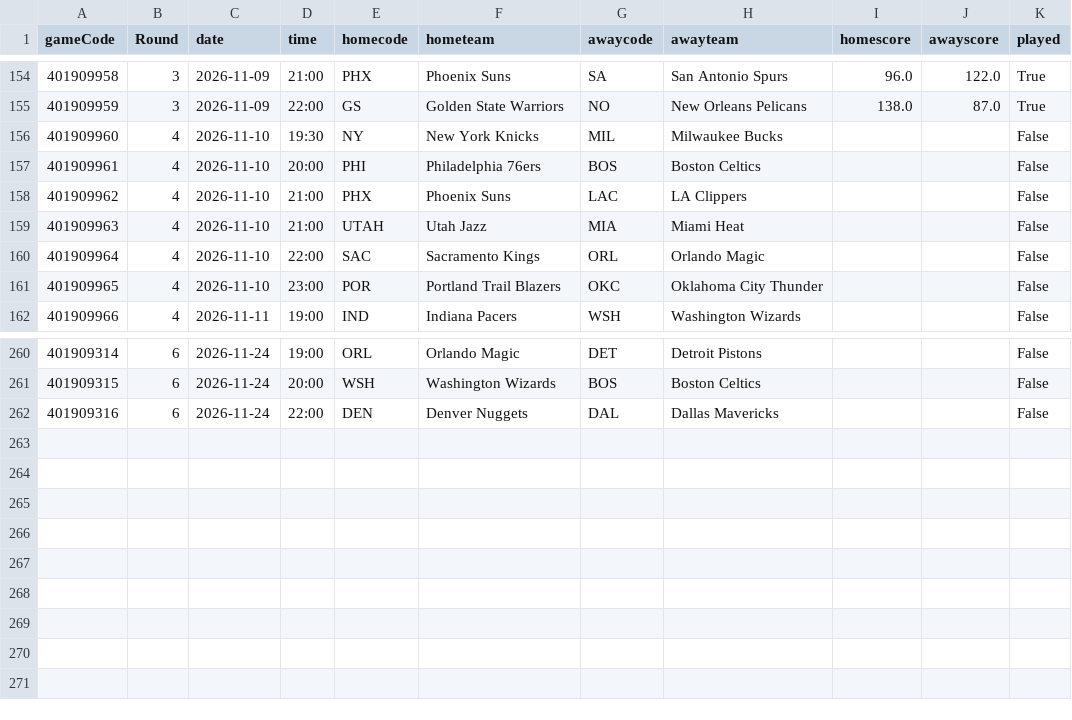
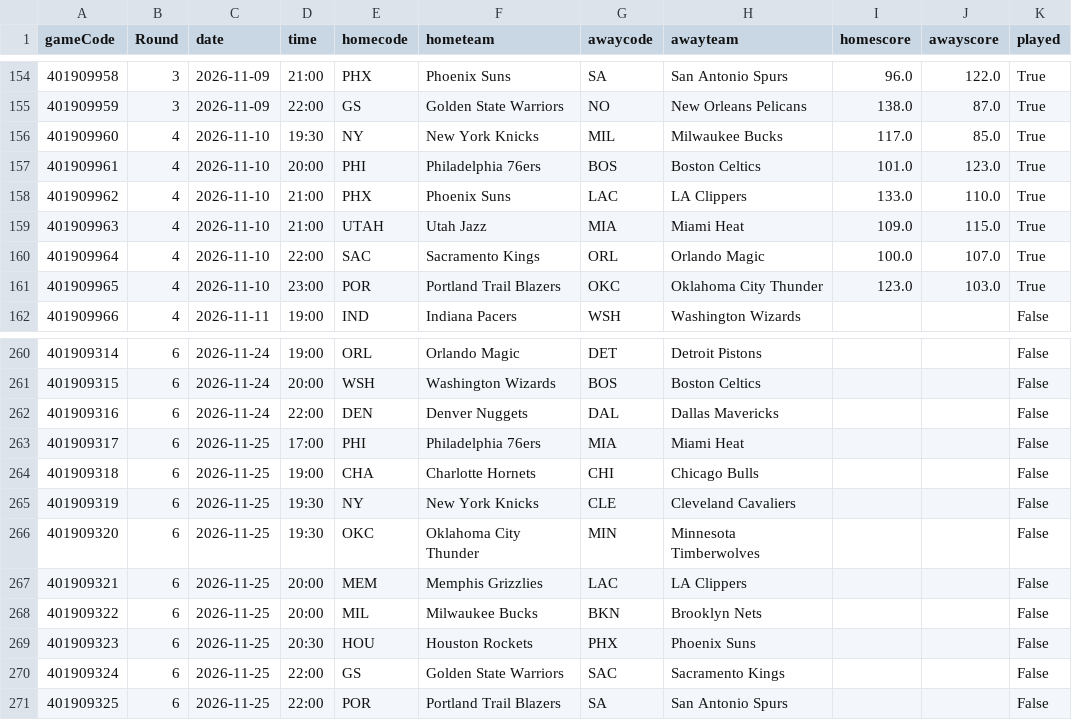
Before and after one commit to tsiamis3/o-dimarxos, a CSV file: data/raw/NBA2026_games.csv, drawn as a sheet; only a part is shown, gaps mark what is left out.

```diff
--- a/data/raw/NBA2026_games.csv
+++ b/data/raw/NBA2026_games.csv
@@ -155,8 +155,8 @@ gameCode,Round,date,time,homecode,hometeam,awaycode,awayteam,homescore,awayscore
 401909959,3,2026-11-09,22:00,GS,Golden State Warriors,NO,New Orleans Pelicans,138.0,87.0,True
-401909960,4,2026-11-10,19:30,NY,New York Knicks,MIL,Milwaukee Bucks,,,False
-401909961,4,2026-11-10,20:00,PHI,Philadelphia 76ers,BOS,Boston Celtics,,,False
-401909962,4,2026-11-10,21:00,PHX,Phoenix Suns,LAC,LA Clippers,,,False
-401909963,4,2026-11-10,21:00,UTAH,Utah Jazz,MIA,Miami Heat,,,False
-401909964,4,2026-11-10,22:00,SAC,Sacramento Kings,ORL,Orlando Magic,,,False
-401909965,4,2026-11-10,23:00,POR,Portland Trail Blazers,OKC,Oklahoma City Thunder,,,False
+401909960,4,2026-11-10,19:30,NY,New York Knicks,MIL,Milwaukee Bucks,117.0,85.0,True
+401909961,4,2026-11-10,20:00,PHI,Philadelphia 76ers,BOS,Boston Celtics,101.0,123.0,True
+401909962,4,2026-11-10,21:00,PHX,Phoenix Suns,LAC,LA Clippers,133.0,110.0,True
+401909963,4,2026-11-10,21:00,UTAH,Utah Jazz,MIA,Miami Heat,109.0,115.0,True
+401909964,4,2026-11-10,22:00,SAC,Sacramento Kings,ORL,Orlando Magic,100.0,107.0,True
+401909965,4,2026-11-10,23:00,POR,Portland Trail Blazers,OKC,Oklahoma City Thunder,123.0,103.0,True
 401909966,4,2026-11-11,19:00,IND,Indiana Pacers,WSH,Washington Wizards,,,False
@@ -262 +262,10 @@ gameCode,Round,date,time,homecode,hometeam,awaycode,awayteam,homescore,awayscore
 401909316,6,2026-11-24,22:00,DEN,Denver Nuggets,DAL,Dallas Mavericks,,,False
+401909317,6,2026-11-25,17:00,PHI,Philadelphia 76ers,MIA,Miami Heat,,,False
+401909318,6,2026-11-25,19:00,CHA,Charlotte Hornets,CHI,Chicago Bulls,,,False
+401909319,6,2026-11-25,19:30,NY,New York Knicks,CLE,Cleveland Cavaliers,,,False
+401909320,6,2026-11-25,19:30,OKC,Oklahoma City Thunder,MIN,Minnesota Timberwolves,,,False
+401909321,6,2026-11-25,20:00,MEM,Memphis Grizzlies,LAC,LA Clippers,,,False
+401909322,6,2026-11-25,20:00,MIL,Milwaukee Bucks,BKN,Brooklyn Nets,,,False
+401909323,6,2026-11-25,20:30,HOU,Houston Rockets,PHX,Phoenix Suns,,,False
+401909324,6,2026-11-25,22:00,GS,Golden State Warriors,SAC,Sacramento Kings,,,False
+401909325,6,2026-11-25,22:00,POR,Portland Trail Blazers,SA,San Antonio Spurs,,,False
```
Also changed, not shown: data/predictions/E_edge.csv, data/predictions/NBA_edge.csv, 13 other files.
